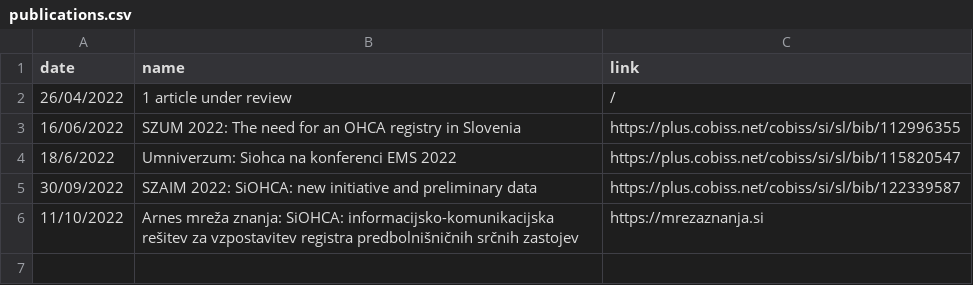
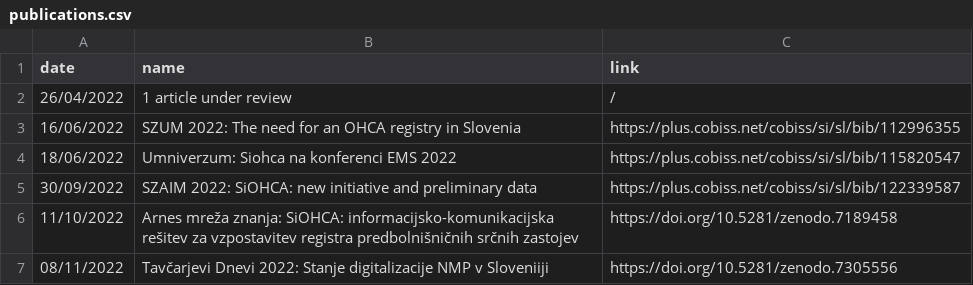
Before and after one commit to SterArcher/OHCA-registry-Slovenia, a CSV file: _data/publications.csv, drawn as a sheet.

Commit message:
add tavčarjevi dnevi

```diff
--- a/_data/publications.csv
+++ b/_data/publications.csv
@@ -3,4 +3,5 @@ date,name,link
 16/06/2022, SZUM 2022: The need for an OHCA registry in Slovenia, https://plus.cobiss.net/cobiss/si/sl/bib/112996355
-18/6/2022, Umniverzum: Siohca na konferenci EMS 2022, https://plus.cobiss.net/cobiss/si/sl/bib/115820547
+18/06/2022, Umniverzum: Siohca na konferenci EMS 2022, https://plus.cobiss.net/cobiss/si/sl/bib/115820547
 30/09/2022, SZAIM 2022: SiOHCA: new initiative and preliminary data, https://plus.cobiss.net/cobiss/si/sl/bib/122339587
-11/10/2022, Arnes mreža znanja: SiOHCA: informacijsko-komunikacijska rešitev za vzpostavitev registra predbolnišničnih srčnih zastojev, https://mrezaznanja.si
+11/10/2022, Arnes mreža znanja: SiOHCA: informacijsko-komunikacijska rešitev za vzpostavitev registra predbolnišničnih srčnih zastojev, https://doi.org/10.5281/zenodo.7189458
+08/11/2022, Tavčarjevi Dnevi 2022: Stanje digitalizacije NMP v Sloveniiji, https://doi.org/10.5281/zenodo.7305556
```
